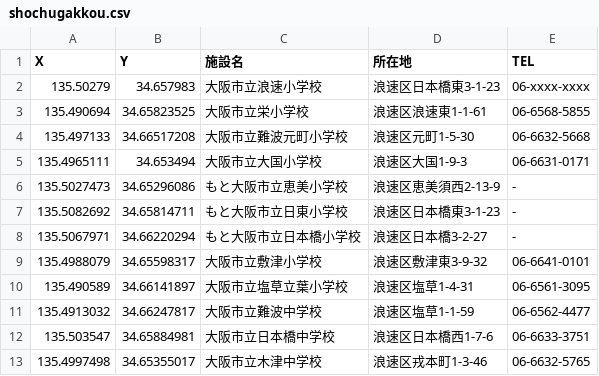
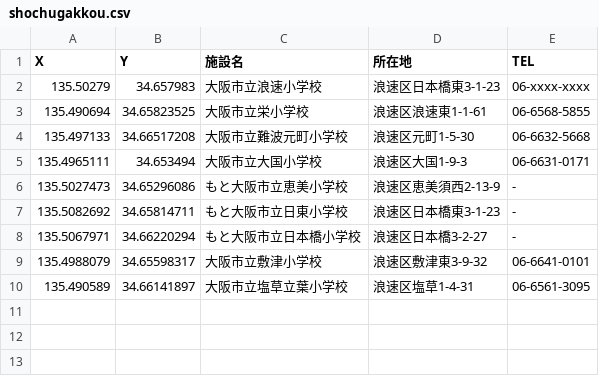
Before and after one commit to tadakazu1972/naniwasafe, a CSV file: shochugakkou.csv, drawn as a sheet.

```diff
--- a/shochugakkou.csv
+++ b/shochugakkou.csv
@@ -10,4 +10 @@ X,Y,施設名,所在地,TEL
 135.490589,34.66141897,大阪市立塩草立葉小学校,浪速区塩草1-4-31,06-6561-3095
-135.4913032,34.66247817,大阪市立難波中学校,浪速区塩草1-1-59,06-6562-4477
-135.503547,34.65884981,大阪市立日本橋中学校,浪速区日本橋西1-7-6,06-6633-3751
-135.4997498,34.65355017,大阪市立木津中学校,浪速区戎本町1-3-46,06-6632-5765
```
Also changed, not shown: 1 other file.
